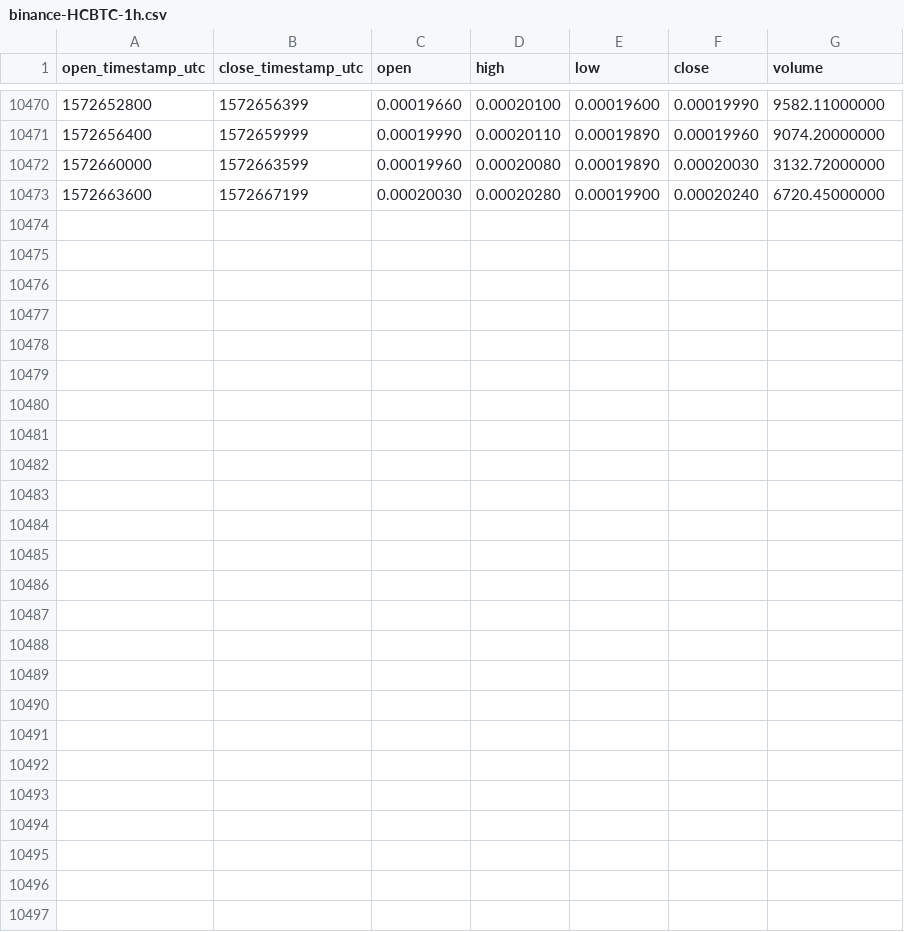
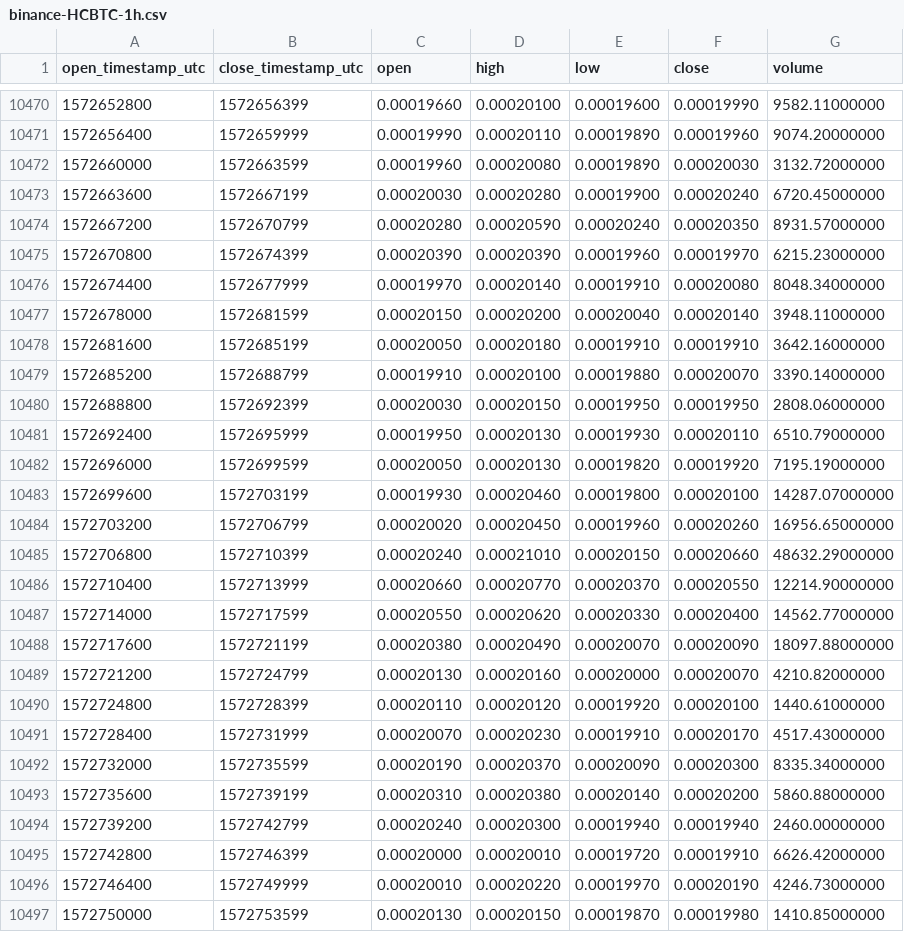
Before and after one commit to cryptobigbro/binance-HCBTC, a CSV file: binance-HCBTC-1h.csv, drawn as a sheet; only a part is shown, gaps mark what is left out.

Commit message:
Update OHLCV data.

```diff
--- a/binance-HCBTC-1h.csv
+++ b/binance-HCBTC-1h.csv
@@ -10473 +10473,25 @@ open_timestamp_utc,close_timestamp_utc,open,high,low,close,volume
 1572663600,1572667199,0.00020030,0.00020280,0.00019900,0.00020240,6720.45000000
+1572667200,1572670799,0.00020280,0.00020590,0.00020240,0.00020350,8931.57000000
+1572670800,1572674399,0.00020390,0.00020390,0.00019960,0.00019970,6215.23000000
+1572674400,1572677999,0.00019970,0.00020140,0.00019910,0.00020080,8048.34000000
+1572678000,1572681599,0.00020150,0.00020200,0.00020040,0.00020140,3948.11000000
+1572681600,1572685199,0.00020050,0.00020180,0.00019910,0.00019910,3642.16000000
+1572685200,1572688799,0.00019910,0.00020100,0.00019880,0.00020070,3390.14000000
+1572688800,1572692399,0.00020030,0.00020150,0.00019950,0.00019950,2808.06000000
+1572692400,1572695999,0.00019950,0.00020130,0.00019930,0.00020110,6510.79000000
+1572696000,1572699599,0.00020050,0.00020130,0.00019820,0.00019920,7195.19000000
+1572699600,1572703199,0.00019930,0.00020460,0.00019800,0.00020100,14287.07000000
+1572703200,1572706799,0.00020020,0.00020450,0.00019960,0.00020260,16956.65000000
+1572706800,1572710399,0.00020240,0.00021010,0.00020150,0.00020660,48632.29000000
+1572710400,1572713999,0.00020660,0.00020770,0.00020370,0.00020550,12214.90000000
+1572714000,1572717599,0.00020550,0.00020620,0.00020330,0.00020400,14562.77000000
+1572717600,1572721199,0.00020380,0.00020490,0.00020070,0.00020090,18097.88000000
+1572721200,1572724799,0.00020130,0.00020160,0.00020000,0.00020070,4210.82000000
+1572724800,1572728399,0.00020110,0.00020120,0.00019920,0.00020100,1440.61000000
+1572728400,1572731999,0.00020070,0.00020230,0.00019910,0.00020170,4517.43000000
+1572732000,1572735599,0.00020190,0.00020370,0.00020090,0.00020300,8335.34000000
+1572735600,1572739199,0.00020310,0.00020380,0.00020140,0.00020200,5860.88000000
+1572739200,1572742799,0.00020240,0.00020300,0.00019940,0.00019940,2460.00000000
+1572742800,1572746399,0.00020000,0.00020010,0.00019720,0.00019910,6626.42000000
+1572746400,1572749999,0.00020010,0.00020220,0.00019970,0.00020190,4246.73000000
+1572750000,1572753599,0.00020130,0.00020150,0.00019870,0.00019980,1410.85000000
```
Also changed, not shown: binance-HCBTC-1d.csv.
